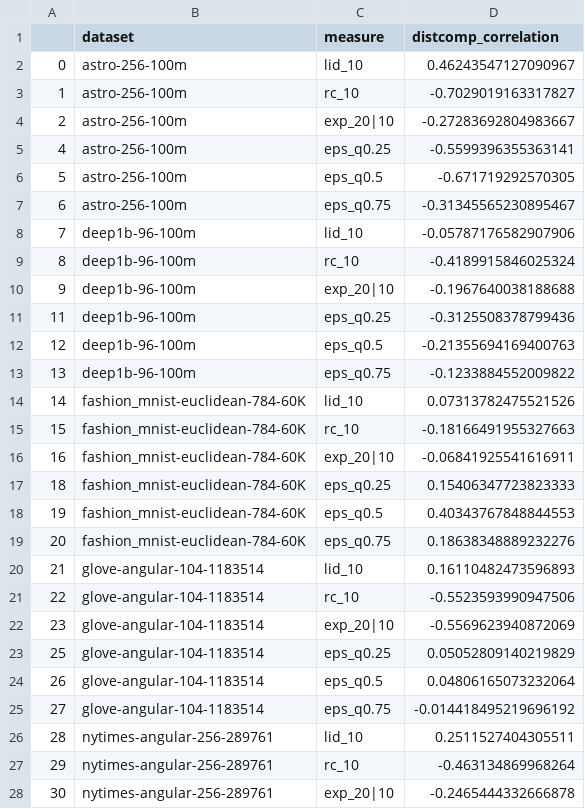
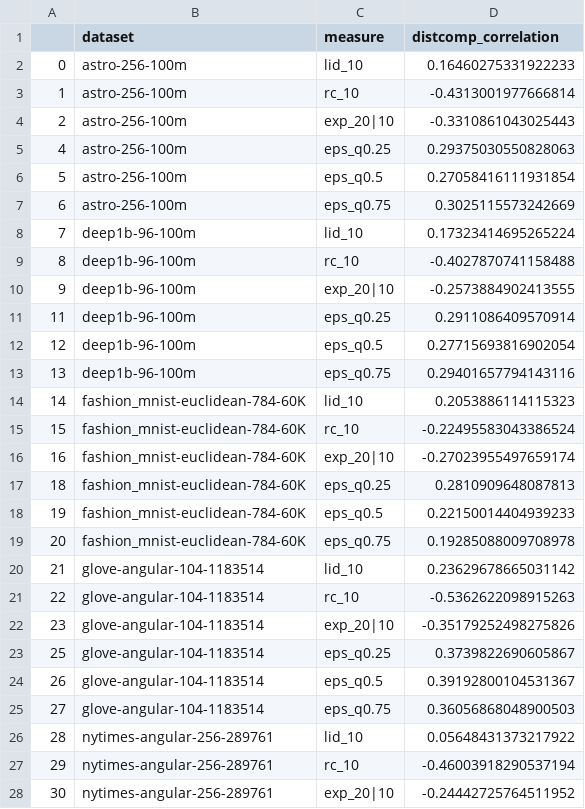
Before and after one commit to Cecca/workloads-generation, a CSV file: results_nefeli/correlations.csv, drawn as a sheet; only a part is shown; the diff covers the shown part only.

Commit message:
latest results from nefeli

```diff
--- a/results_nefeli/correlations.csv
+++ b/results_nefeli/correlations.csv
@@ -1,28 +1,28 @@
 ,dataset,measure,distcomp_correlation
-0,astro-256-100m,lid_10,0.46243547127090967
-1,astro-256-100m,rc_10,-0.7029019163317827
-2,astro-256-100m,exp_20|10,-0.27283692804983667
-4,astro-256-100m,eps_q0.25,-0.5599396355363141
-5,astro-256-100m,eps_q0.5,-0.671719292570305
-6,astro-256-100m,eps_q0.75,-0.31345565230895467
-7,deep1b-96-100m,lid_10,-0.05787176582907906
-8,deep1b-96-100m,rc_10,-0.4189915846025324
-9,deep1b-96-100m,exp_20|10,-0.1967640038188688
-11,deep1b-96-100m,eps_q0.25,-0.3125508378799436
-12,deep1b-96-100m,eps_q0.5,-0.21355694169400763
-13,deep1b-96-100m,eps_q0.75,-0.1233884552009822
-14,fashion_mnist-euclidean-784-60K,lid_10,0.07313782475521526
-15,fashion_mnist-euclidean-784-60K,rc_10,-0.18166491955327663
-16,fashion_mnist-euclidean-784-60K,exp_20|10,-0.06841925541616911
-18,fashion_mnist-euclidean-784-60K,eps_q0.25,0.15406347723823333
-19,fashion_mnist-euclidean-784-60K,eps_q0.5,0.40343767848844553
-20,fashion_mnist-euclidean-784-60K,eps_q0.75,0.18638348889232276
-21,glove-angular-104-1183514,lid_10,0.16110482473596893
-22,glove-angular-104-1183514,rc_10,-0.5523593990947506
-23,glove-angular-104-1183514,exp_20|10,-0.5569623940872069
-25,glove-angular-104-1183514,eps_q0.25,0.05052809140219829
-26,glove-angular-104-1183514,eps_q0.5,0.04806165073232064
-27,glove-angular-104-1183514,eps_q0.75,-0.014418495219696192
-28,nytimes-angular-256-289761,lid_10,0.2511527404305511
-29,nytimes-angular-256-289761,rc_10,-0.463134869968264
-30,nytimes-angular-256-289761,exp_20|10,-0.2465444332666878
+0,astro-256-100m,lid_10,0.16460275331922233
+1,astro-256-100m,rc_10,-0.4313001977666814
+2,astro-256-100m,exp_20|10,-0.3310861043025443
+4,astro-256-100m,eps_q0.25,0.29375030550828063
+5,astro-256-100m,eps_q0.5,0.27058416111931854
+6,astro-256-100m,eps_q0.75,0.3025115573242669
+7,deep1b-96-100m,lid_10,0.17323414695265224
+8,deep1b-96-100m,rc_10,-0.4027870741158488
+9,deep1b-96-100m,exp_20|10,-0.2573884902413555
+11,deep1b-96-100m,eps_q0.25,0.2911086409570914
+12,deep1b-96-100m,eps_q0.5,0.27715693816902054
+13,deep1b-96-100m,eps_q0.75,0.29401657794143116
+14,fashion_mnist-euclidean-784-60K,lid_10,0.2053886114115323
+15,fashion_mnist-euclidean-784-60K,rc_10,-0.22495583043386524
+16,fashion_mnist-euclidean-784-60K,exp_20|10,-0.27023955497659174
+18,fashion_mnist-euclidean-784-60K,eps_q0.25,0.2810909648087813
+19,fashion_mnist-euclidean-784-60K,eps_q0.5,0.22150014404939233
+20,fashion_mnist-euclidean-784-60K,eps_q0.75,0.19285088009708978
+21,glove-angular-104-1183514,lid_10,0.23629678665031142
+22,glove-angular-104-1183514,rc_10,-0.5362622098915263
+23,glove-angular-104-1183514,exp_20|10,-0.35179252498275826
+25,glove-angular-104-1183514,eps_q0.25,0.3739822690605867
+26,glove-angular-104-1183514,eps_q0.5,0.39192800104531367
+27,glove-angular-104-1183514,eps_q0.75,0.36056868048900503
+28,nytimes-angular-256-289761,lid_10,0.05648431373217922
+29,nytimes-angular-256-289761,rc_10,-0.46003918290537194
+30,nytimes-angular-256-289761,exp_20|10,-0.24442725764511952
```
Also changed, not shown: 15 edited cells elsewhere in this file, 7 other files.
